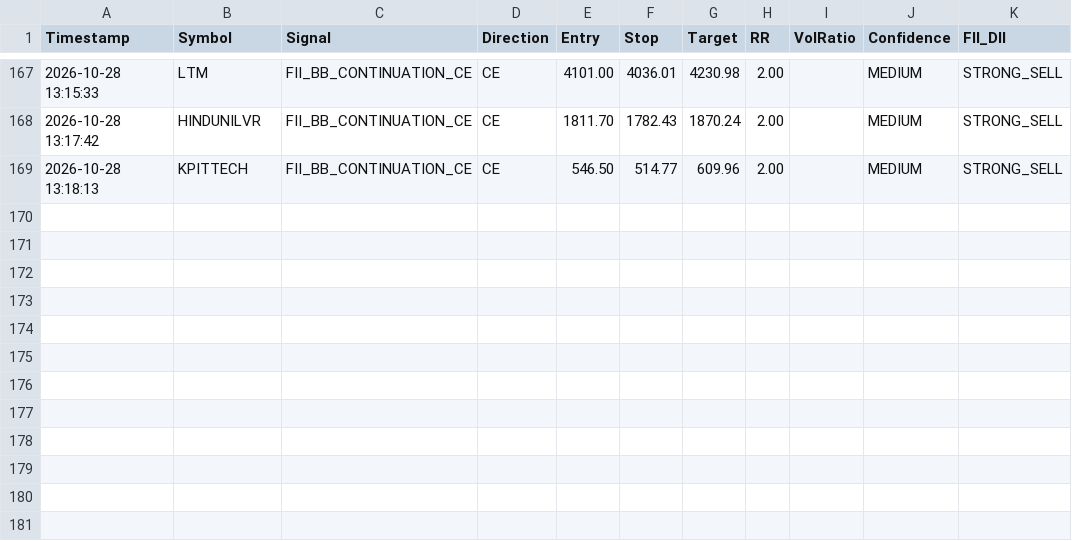
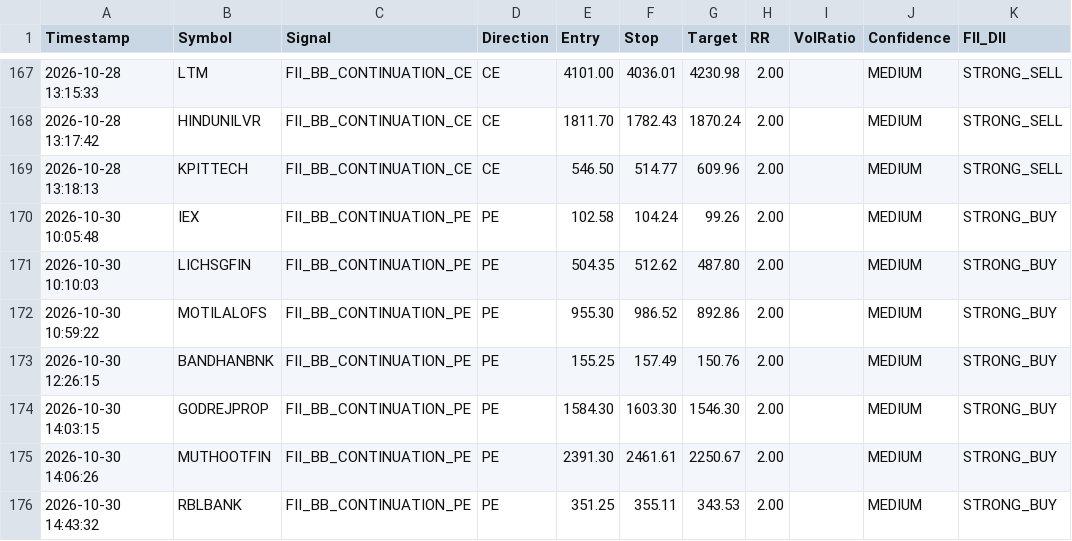
Before and after one commit to frzkhn155-ai/Final, a CSV file: fii_bb_continuation_alerts.csv, drawn as a sheet; only a part is shown, gaps mark what is left out; the diff names each change by its address in the sheet, - before the commit and + after, or states it on an @@ line.

```diff
--- a/fii_bb_continuation_alerts.csv
+++ b/fii_bb_continuation_alerts.csv
+row 170: 2026-10-30 10:05:48 | IEX | FII_BB_CONTINUATION_PE | PE | 102.58 | 104.24 | 99.26 | 2.00 |  | MEDIUM | STRONG_BUY
+row 171: 2026-10-30 10:10:03 | LICHSGFIN | FII_BB_CONTINUATION_PE | PE | 504.35 | 512.62 | 487.80 | 2.00 |  | MEDIUM | STRONG_BUY
+row 172: 2026-10-30 10:59:22 | MOTILALOFS | FII_BB_CONTINUATION_PE | PE | 955.30 | 986.52 | 892.86 | 2.00 |  | MEDIUM | STRONG_BUY
+row 173: 2026-10-30 12:26:15 | BANDHANBNK | FII_BB_CONTINUATION_PE | PE | 155.25 | 157.49 | 150.76 | 2.00 |  | MEDIUM | STRONG_BUY
+row 174: 2026-10-30 14:03:15 | GODREJPROP | FII_BB_CONTINUATION_PE | PE | 1584.30 | 1603.30 | 1546.30 | 2.00 |  | MEDIUM | STRONG_BUY
+row 175: 2026-10-30 14:06:26 | MUTHOOTFIN | FII_BB_CONTINUATION_PE | PE | 2391.30 | 2461.61 | 2250.67 | 2.00 |  | MEDIUM | STRONG_BUY
+row 176: 2026-10-30 14:43:32 | RBLBANK | FII_BB_CONTINUATION_PE | PE | 351.25 | 355.11 | 343.53 | 2.00 |  | MEDIUM | STRONG_BUY
```
Also changed, not shown: box_trading_alerts.csv, gap_trading_alerts.csv, 15 other files.
